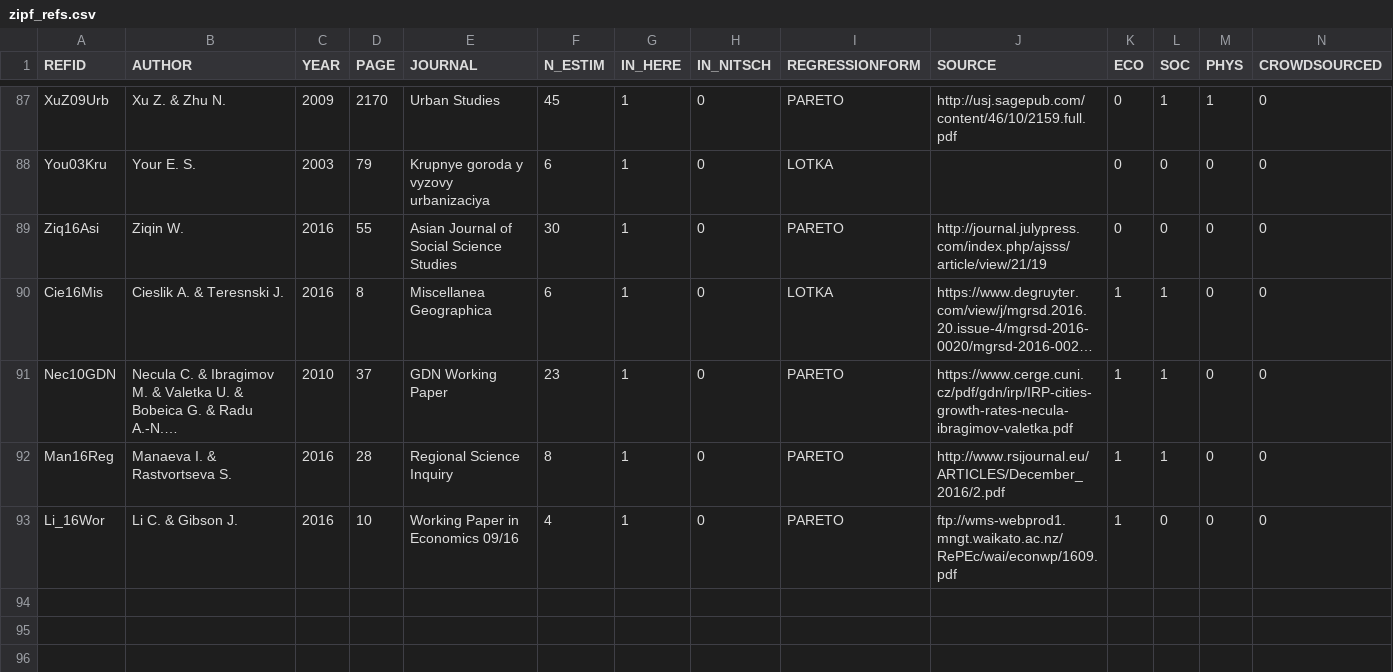
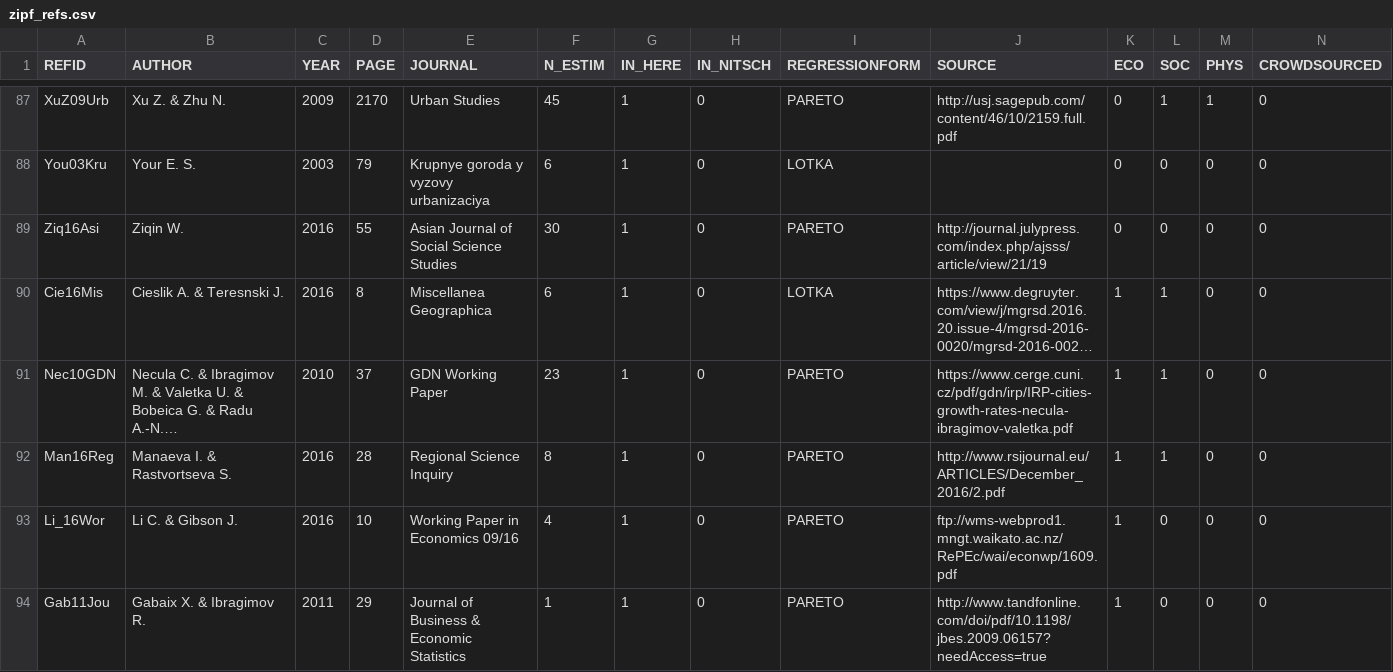
Before and after one commit to ClementineCttn/MetaZipf, a CSV file: data/zipf_refs.csv, drawn as a sheet; only a part is shown, gaps mark what is left out; long unchanged cells end in …; rows hold the shown columns only; the diff names each change by its address in the sheet, - before the commit and + after, or states it on an @@ line.

Commit message:
add Gabaix & Ibragimov 2011 ref

```diff
--- a/data/zipf_refs.csv
+++ b/data/zipf_refs.csv
+row 94: Gab11Jou | Gabaix X. & Ibragimov R. | 2011 | 29 | Journal of Business & Economic Statistics | 1 | 1 | 0 | PARETO | http://www.tandfonline.com/doi/pdf/10.1198/jbes.2009.06157?needAccess=true | 1 | 0 | 0 | 0
```
